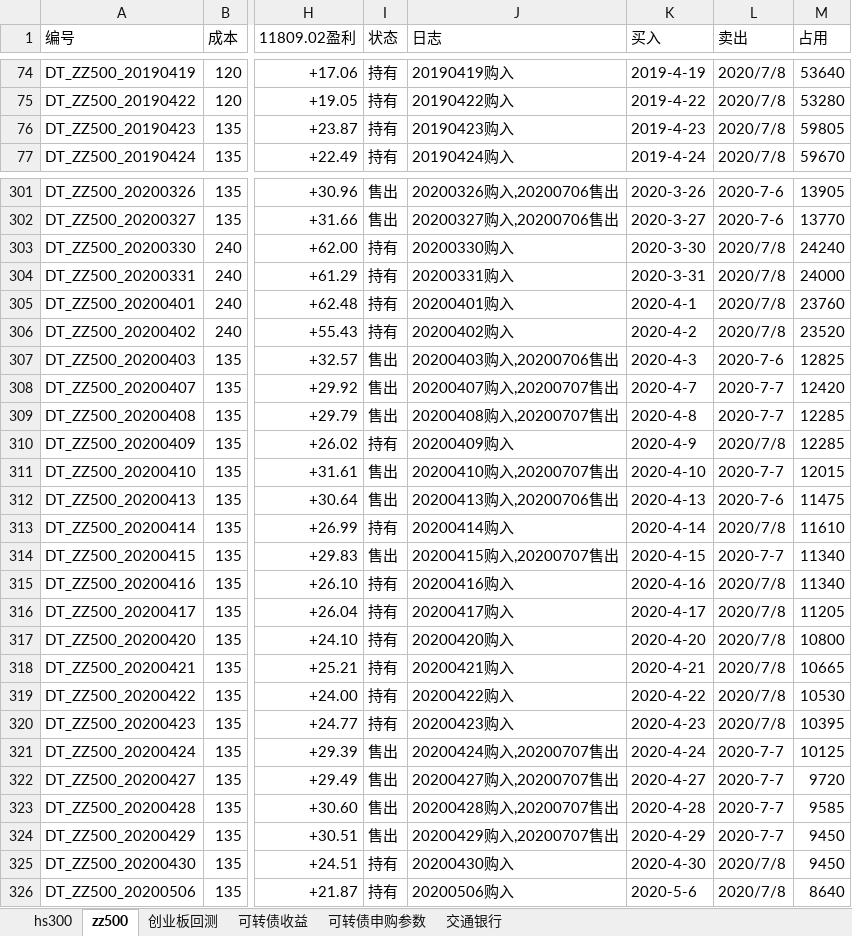
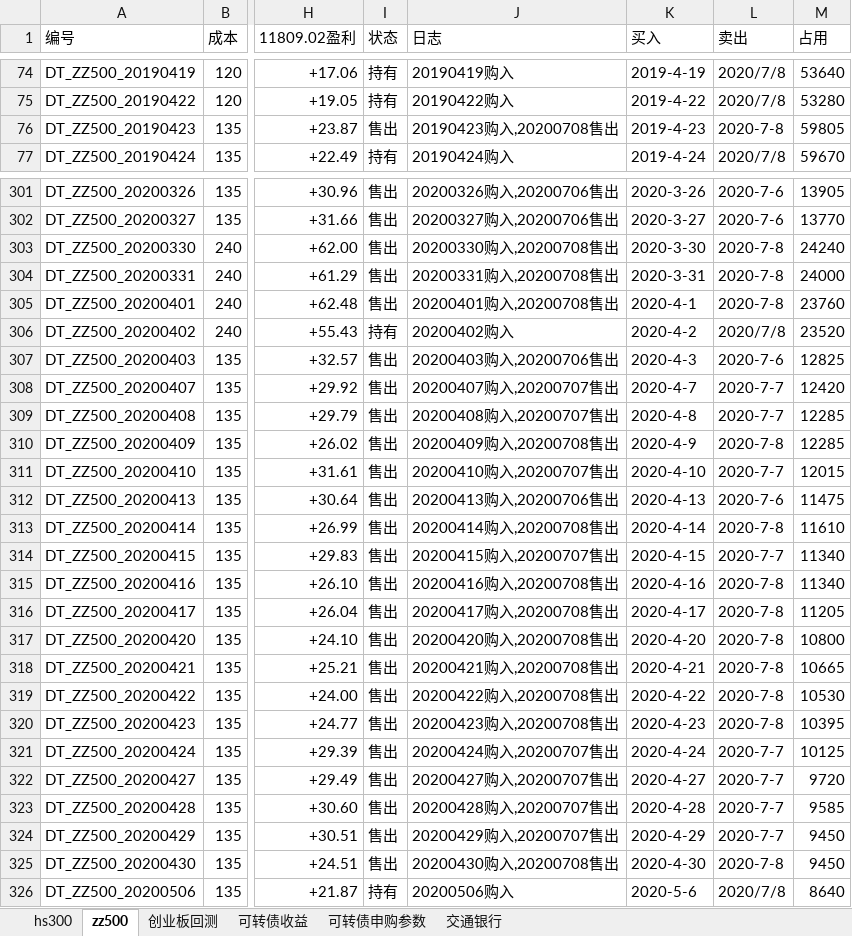
Before and after one commit to husky8/cccode, an Excel workbook: invest/配置.xlsx, sheet zz500, drawn as a sheet; only a part is shown, gaps mark what is left out; values as stored, in another font and other column widths than the file's, no cell formats; charts and pictures and conditional formats not drawn; the diff covers the shown part only; the diff names each change by its address in the sheet, - before the commit and + after, or states it on an @@ line.

Commit message:
fromserver

```diff
--- a/invest/配置.xlsx (sheet zz500)
+++ b/invest/配置.xlsx (sheet zz500)
-I76 (状态): 持有
+I76 (状态): 售出
-J76 (日志): 20190423购入
+J76 (日志): 20190423购入,20200708售出
-L76 (卖出): 2020/7/8
+L76 (卖出): 2020-7-8
-I303:I305 (状态): 持有
+I303:I305 (状态): 售出
-J303 (日志): 20200330购入
+J303 (日志): 20200330购入,20200708售出
-L303:L305 (卖出): 2020/7/8
+L303:L305 (卖出): 2020-7-8
-J304 (日志): 20200331购入
+J304 (日志): 20200331购入,20200708售出
-J305 (日志): 20200401购入
+J305 (日志): 20200401购入,20200708售出
-I310 (状态): 持有
+I310 (状态): 售出
-J310 (日志): 20200409购入
+J310 (日志): 20200409购入,20200708售出
-L310 (卖出): 2020/7/8
+L310 (卖出): 2020-7-8
-I313 (状态): 持有
+I313 (状态): 售出
-J313 (日志): 20200414购入
+J313 (日志): 20200414购入,20200708售出
-L313 (卖出): 2020/7/8
+L313 (卖出): 2020-7-8
-I315:I320 (状态): 持有
+I315:I320 (状态): 售出
-J315 (日志): 20200416购入
+J315 (日志): 20200416购入,20200708售出
-L315:L320 (卖出): 2020/7/8
+L315:L320 (卖出): 2020-7-8
-J316 (日志): 20200417购入
+J316 (日志): 20200417购入,20200708售出
-J317 (日志): 20200420购入
+J317 (日志): 20200420购入,20200708售出
-J318 (日志): 20200421购入
+J318 (日志): 20200421购入,20200708售出
-J319 (日志): 20200422购入
+J319 (日志): 20200422购入,20200708售出
-J320 (日志): 20200423购入
+J320 (日志): 20200423购入,20200708售出
-I325 (状态): 持有
+I325 (状态): 售出
-J325 (日志): 20200430购入
+J325 (日志): 20200430购入,20200708售出
-L325 (卖出): 2020/7/8
+L325 (卖出): 2020-7-8
```
Also changed, not shown: 60 edited cells elsewhere in this sheet, sheet hs300, cell formats, formulas that keep their value.
